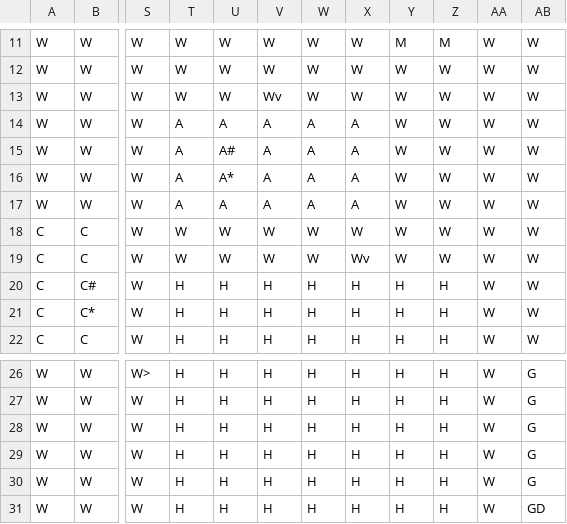
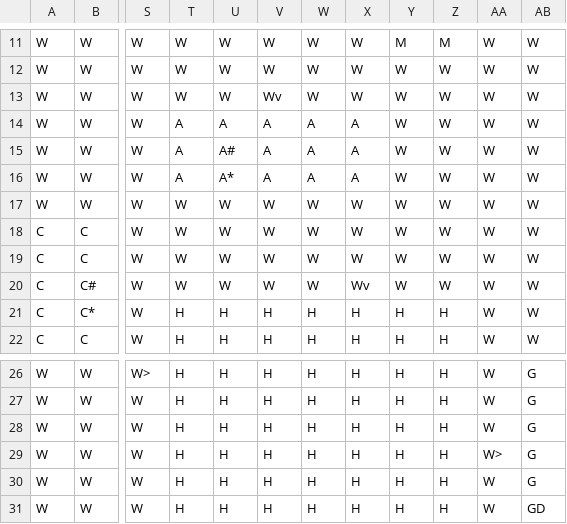
Before and after one commit to xanderpolitis/Clue_Game-306, a CSV file: data/ClueLayout.csv, drawn as a sheet; only a part is shown, gaps mark what is left out; the diff names each change by its address in the sheet, - before the commit and + after, or states it on an @@ line.

Commit message:
CLUE IS COMPLETE

```diff
--- a/data/ClueLayout.csv
+++ b/data/ClueLayout.csv
-T17: A
+T17: W
-U17: A
+U17: W
-V17: A
+V17: W
-W17: A
+W17: W
-X17: A
+X17: W
-X19: Wv
+X19: W
-T20: H
+T20: W
-U20: H
+U20: W
-V20: H
+V20: W
-W20: H
+W20: W
-X20: H
+X20: Wv
-Y20: H
+Y20: W
-Z20: H
+Z20: W
-AA29: W
+AA29: W>
```
Also changed, not shown: 16 other files.
